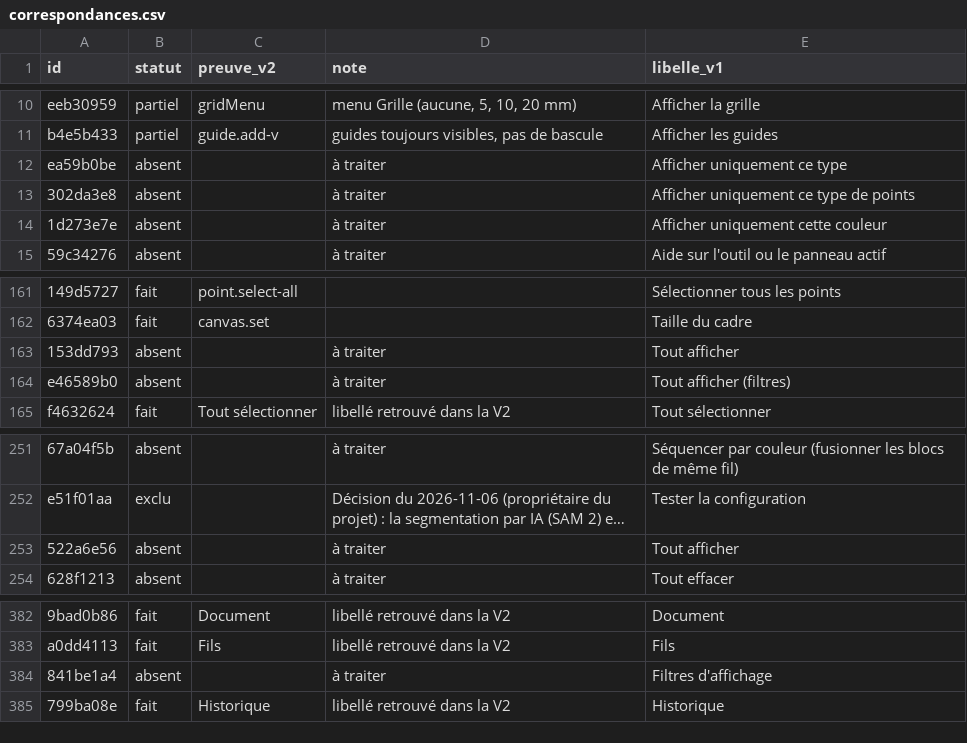
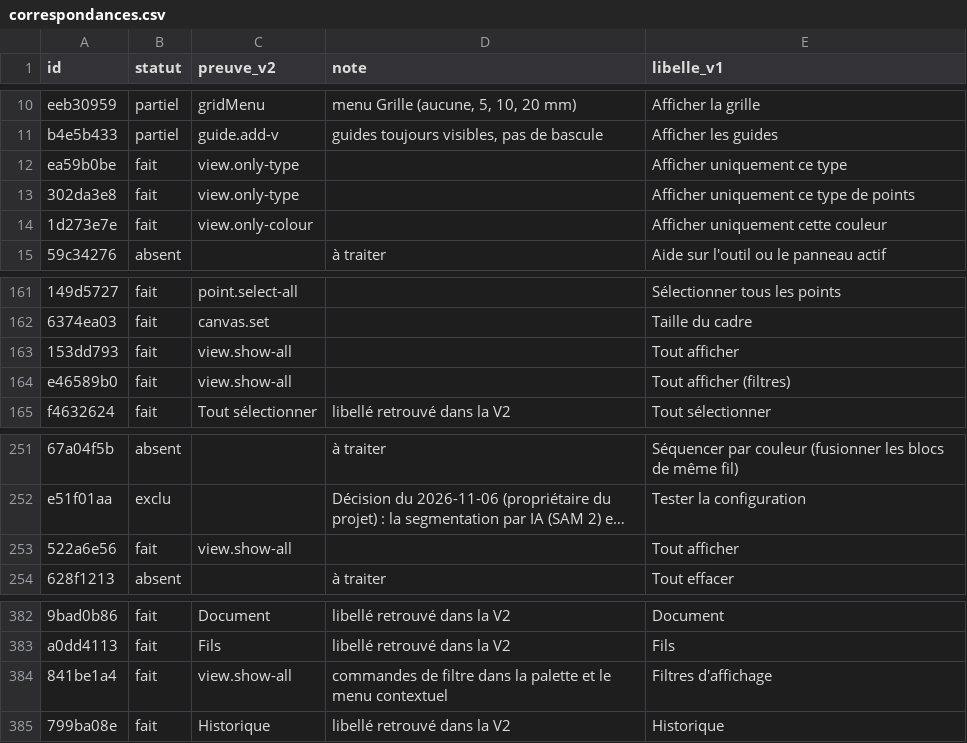
Before and after one commit to ElZacho200a/OpenStitch, a CSV file: docs/desktop-v2/parite-v1/correspondances.csv, drawn as a sheet; only a part is shown, gaps mark what is left out; long unchanged cells end in …; the diff names each change by its address in the sheet, - before the commit and + after, or states it on an @@ line.

```diff
--- a/docs/desktop-v2/parite-v1/correspondances.csv
+++ b/docs/desktop-v2/parite-v1/correspondances.csv
-B12:B14 (statut): absent
+B12:B14 (statut): fait
-C12:C13 (preuve_v2): (empty)
+C12:C13 (preuve_v2): view.only-type
-D12:D14 (note): à traiter
+D12:D14 (note): (empty)
-C14 (preuve_v2): (empty)
+C14 (preuve_v2): view.only-colour
-B163:B164 (statut): absent
+B163:B164 (statut): fait
-C163:C164 (preuve_v2): (empty)
+C163:C164 (preuve_v2): view.show-all
-D163:D164 (note): à traiter
+D163:D164 (note): (empty)
-B253 (statut): absent
+B253 (statut): fait
-C253 (preuve_v2): (empty)
+C253 (preuve_v2): view.show-all
-D253 (note): à traiter
+D253 (note): (empty)
-B384 (statut): absent
+B384 (statut): fait
-C384 (preuve_v2): (empty)
+C384 (preuve_v2): view.show-all
-D384 (note): à traiter
+D384 (note): commandes de filtre dans la palette et le menu contextuel
```
Also changed, not shown: 7 other files.
